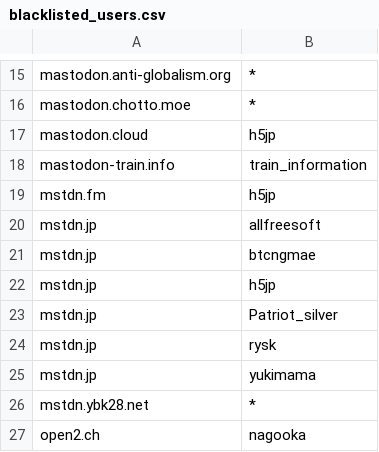
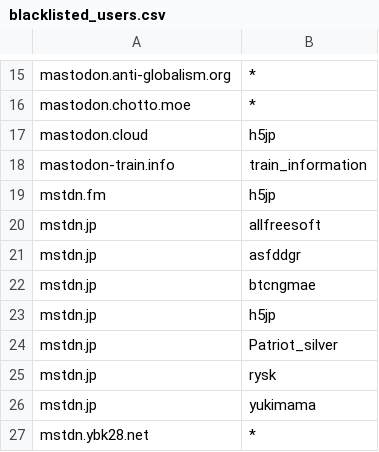
Before and after one commit to foxiepaws/vinayaka, a CSV file: server/blacklisted_users.csv, drawn as a sheet; only a part is shown, gaps mark what is left out; the shorter side is filled out with more unchanged rows.

Commit message:
Update blacklisted_users.csv

```diff
--- a/server/blacklisted_users.csv
+++ b/server/blacklisted_users.csv
@@ -20,2 +20,3 @@
 "mstdn.jp","allfreesoft"
+"mstdn.jp","asfddgr"
 "mstdn.jp","btcngmae"
```
